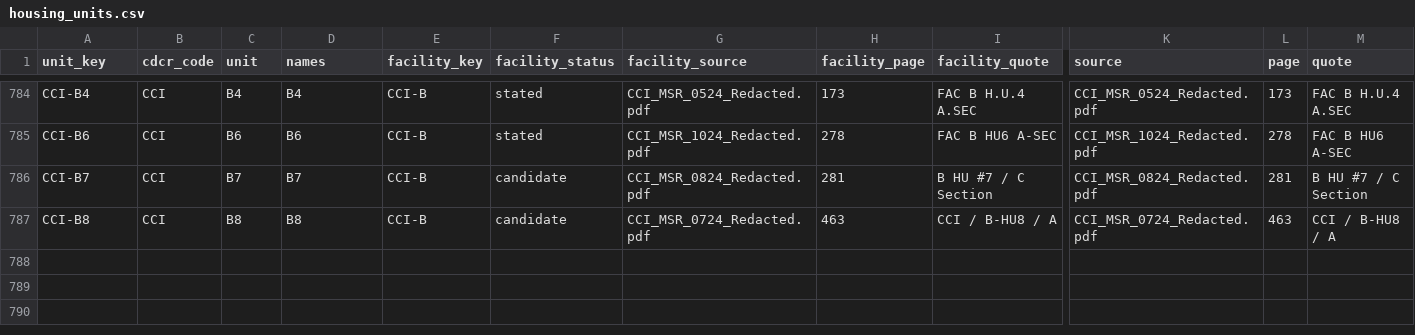
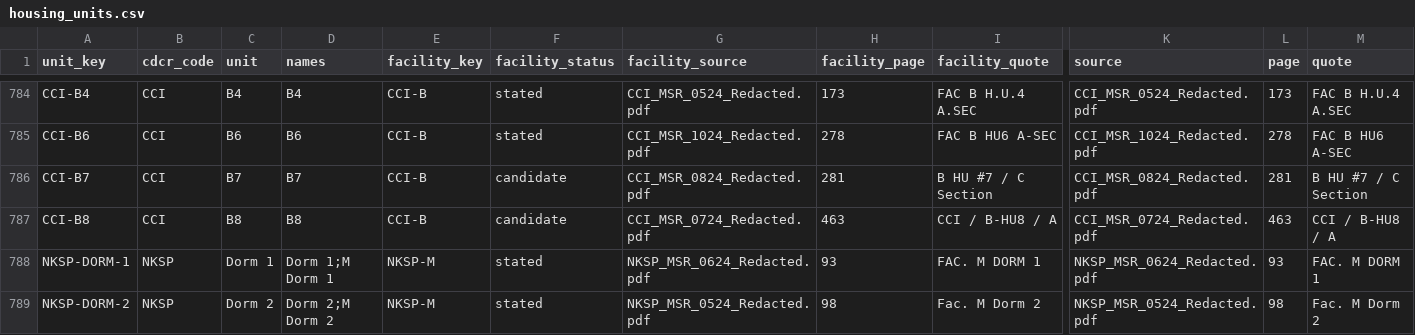
Before and after one commit to mbecica/cdcr_facility_data, a CSV file: crosswalk/housing_units.csv, drawn as a sheet; only a part is shown, gaps mark what is left out; rows hold the shown columns only; the diff names each change by its address in the sheet, - before the commit and + after, or states it on an @@ line.

```diff
--- a/crosswalk/housing_units.csv
+++ b/crosswalk/housing_units.csv
+row 788: NKSP-DORM-1 | NKSP | Dorm 1 | Dorm 1;M Dorm 1 | NKSP-M | stated | NKSP_MSR_0624_Redacted.pdf | 93 | FAC. M DORM 1 | NKSP_MSR_0624_Redacted.pdf | 93 | FAC. M DORM 1
+row 789: NKSP-DORM-2 | NKSP | Dorm 2 | Dorm 2;M Dorm 2 | NKSP-M | stated | NKSP_MSR_0524_Redacted.pdf | 98 | Fac. M Dorm 2 | NKSP_MSR_0524_Redacted.pdf | 98 | Fac. M Dorm 2
```
